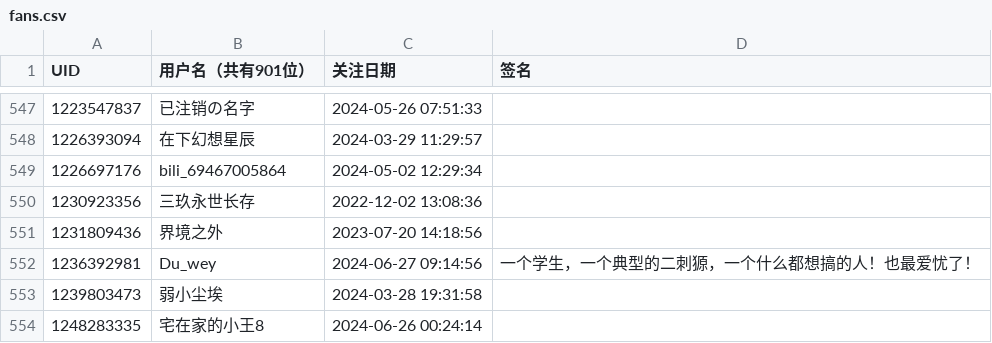
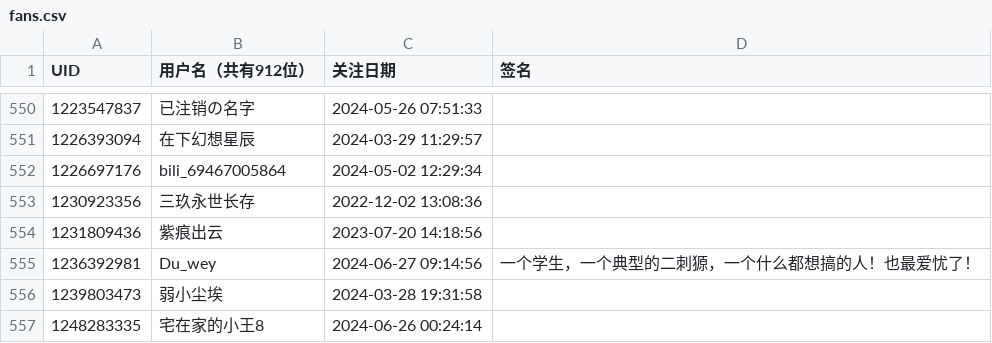
Before and after one commit to felixsana/bili_fans, a CSV file: fans.csv, drawn as a sheet; only a part is shown, gaps mark what is left out; the diff covers the shown part only.

```diff
--- a/fans.csv
+++ b/fans.csv
@@ -1 +1 @@
-UID,用户名（共有901位）,关注日期,签名
+UID,用户名（共有912位）,关注日期,签名
@@ -550,3 +553,3 @@ UID,用户名（共有901位）,关注日期,签名
 1230923356,三玖永世长存,2022-12-02 13:08:36,
-1231809436,界境之外,2023-07-20 14:18:56,
+1231809436,紫痕出云,2023-07-20 14:18:56,
 1236392981,Du_wey,2024-06-27 09:14:56,一个学生，一个典型的二刺獂，一个什么都想搞的人！也最爱忧了！
```
Also changed, not shown: 11 added rows and 2 edited cells elsewhere in this file.
